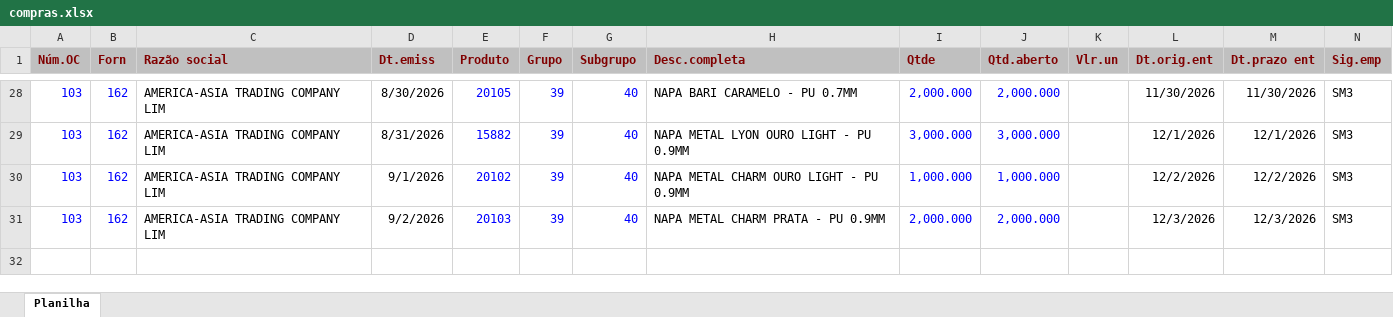
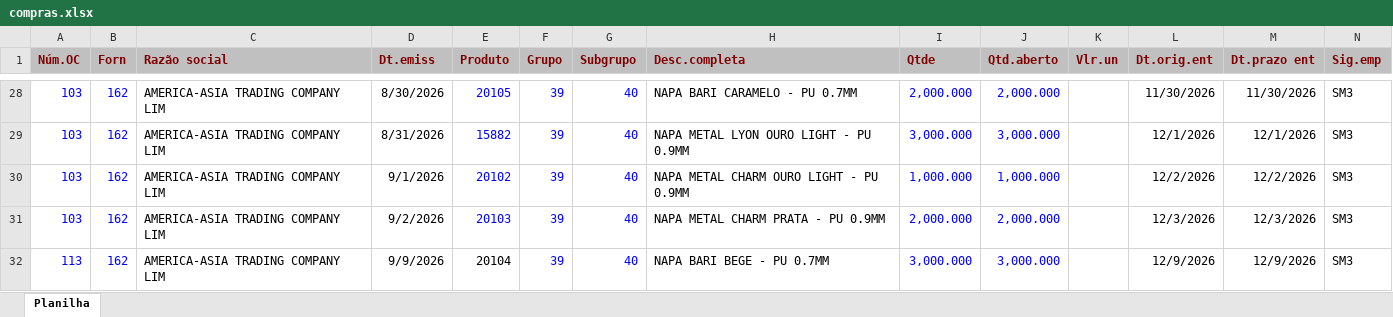
Before and after one commit to afbertuolsmart/STK, an Excel workbook: data-source/compras.xlsx, sheet Planilha, drawn as a sheet; only a part is shown, gaps mark what is left out; values as stored, in another font and other column widths than the file's, no borders; the diff names each change by its address in the sheet, - before the commit and + after, or states it on an @@ line.

```diff
--- a/data-source/compras.xlsx (sheet Planilha)
+++ b/data-source/compras.xlsx (sheet Planilha)
+row 32: 113 | 162 | AMERICA-ASIA TRADING COMPANY LIM | 9/9/2026 | 20104 | 39 | 40 | NAPA BARI BEGE - PU 0.7MM | 3,000.000 | 3,000.000 |  | 12/9/2026 | 12/9/2026 | SM3
```
Also changed, not shown: data-source/consumo.xlsx, data-source/estoque.xlsx, 9 other files.
